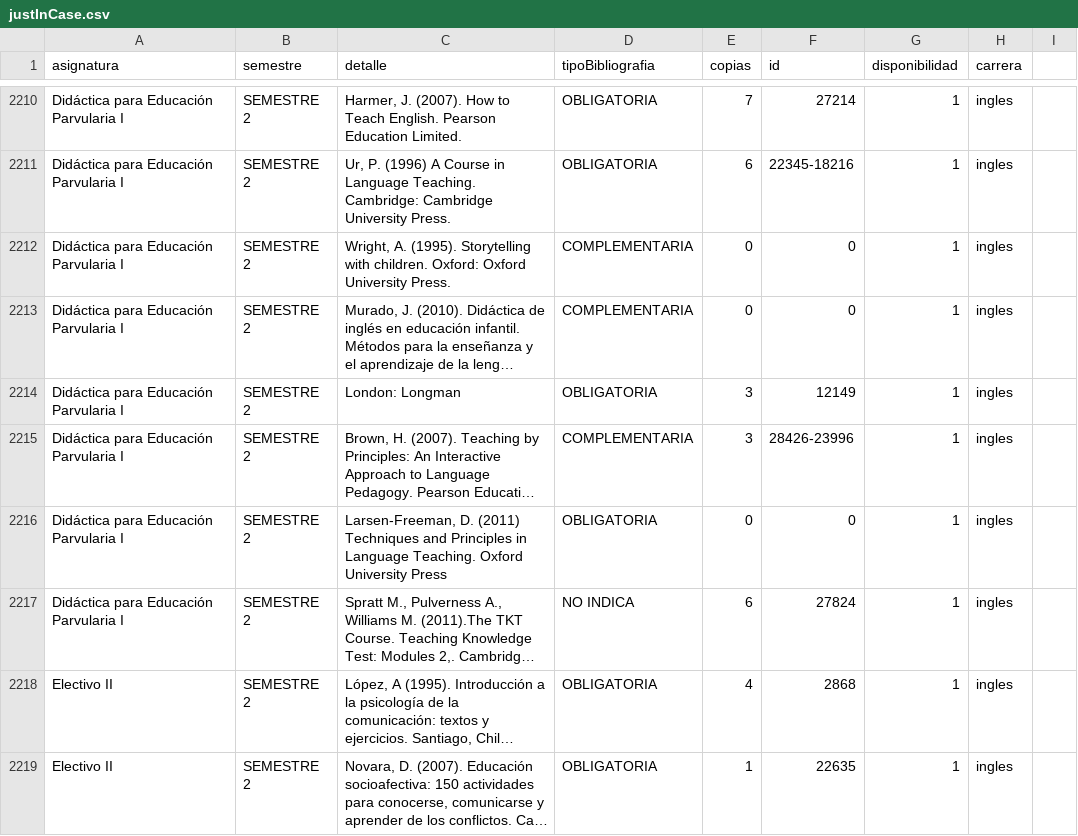
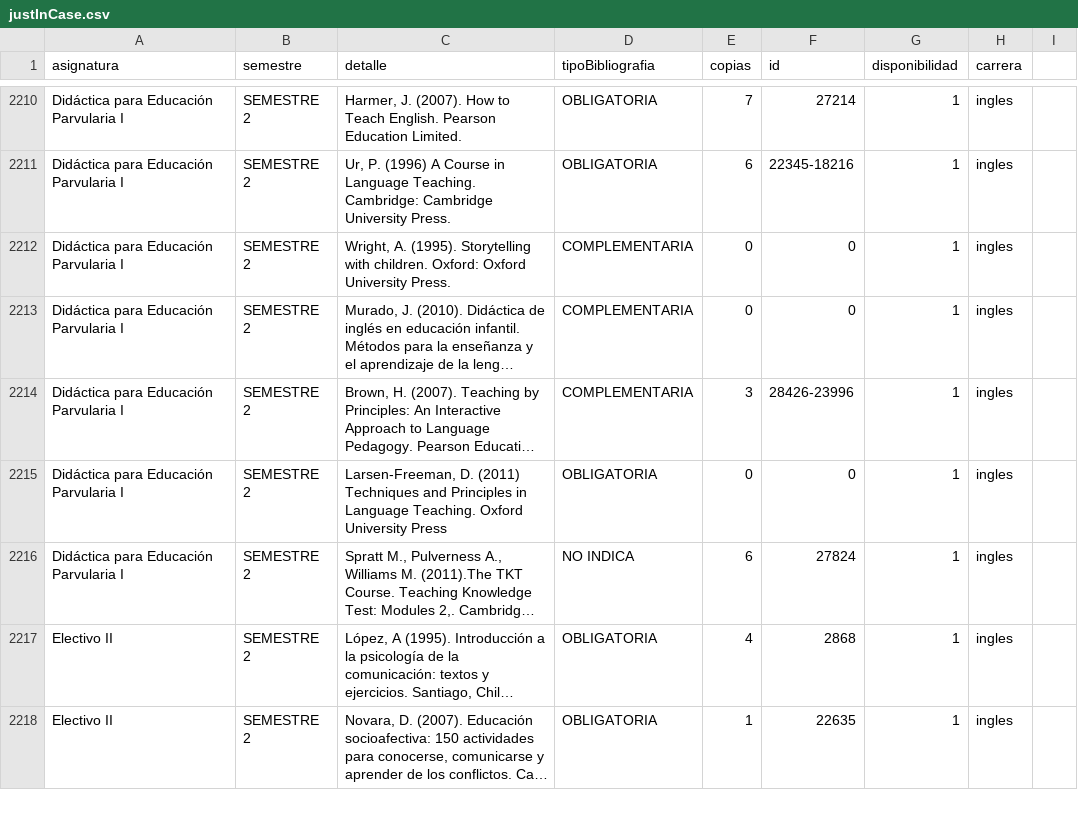
Before and after one commit to SelfSpectrum/udaBiblioteca, a CSV file: justInCase.csv, drawn as a sheet; only a part is shown, gaps mark what is left out; long unchanged cells end in …; the diff names each change by its address in the sheet, - before the commit and + after, or states it on an @@ line.

```diff
--- a/justInCase.csv
+++ b/justInCase.csv
-row 2214: Didáctica para Educación Parvularia I | SEMESTRE 2 | London: Longman | OBLIGATORIA | 3 | 12149 | 1 | ingles
```
Also changed, not shown: 1 other file.
